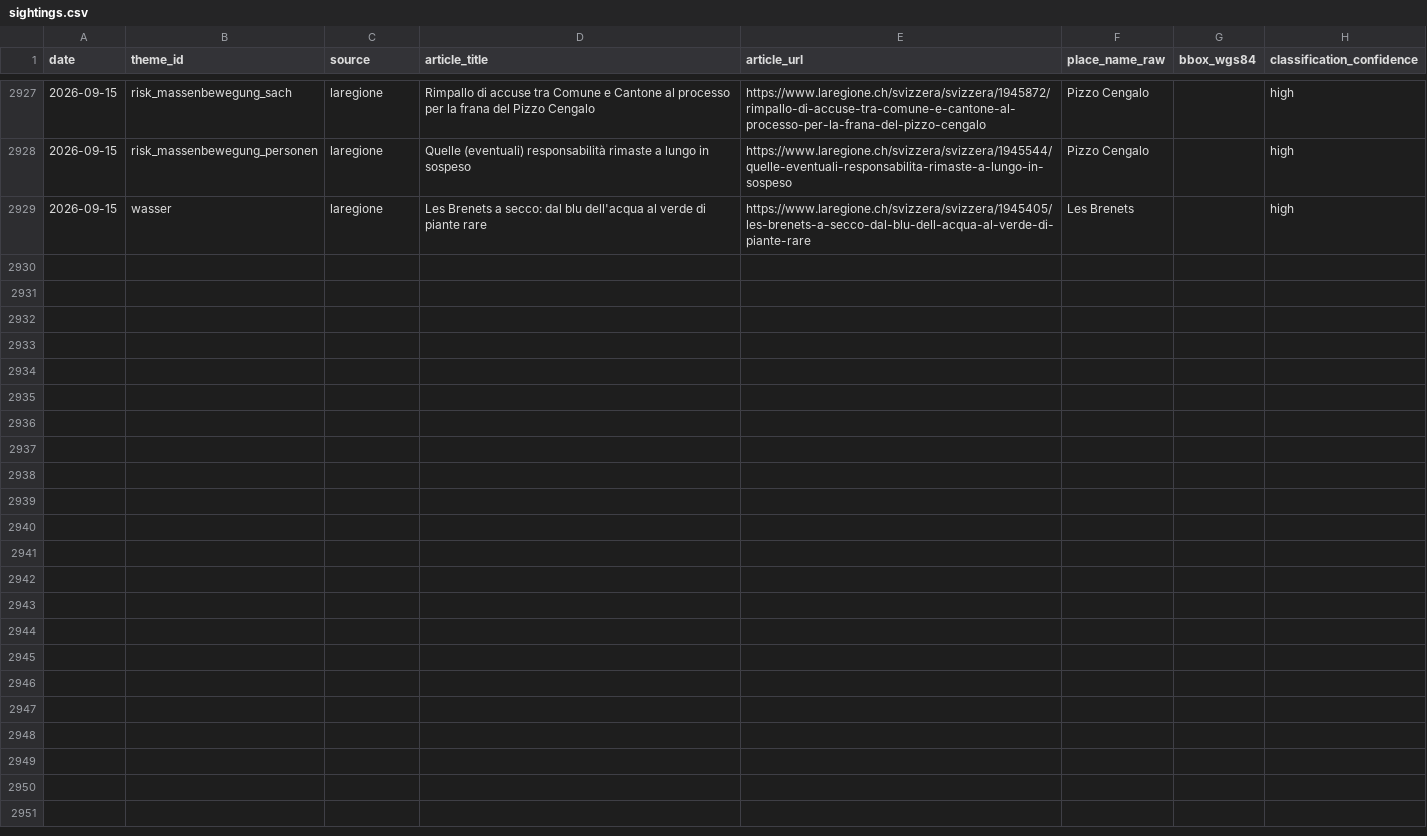
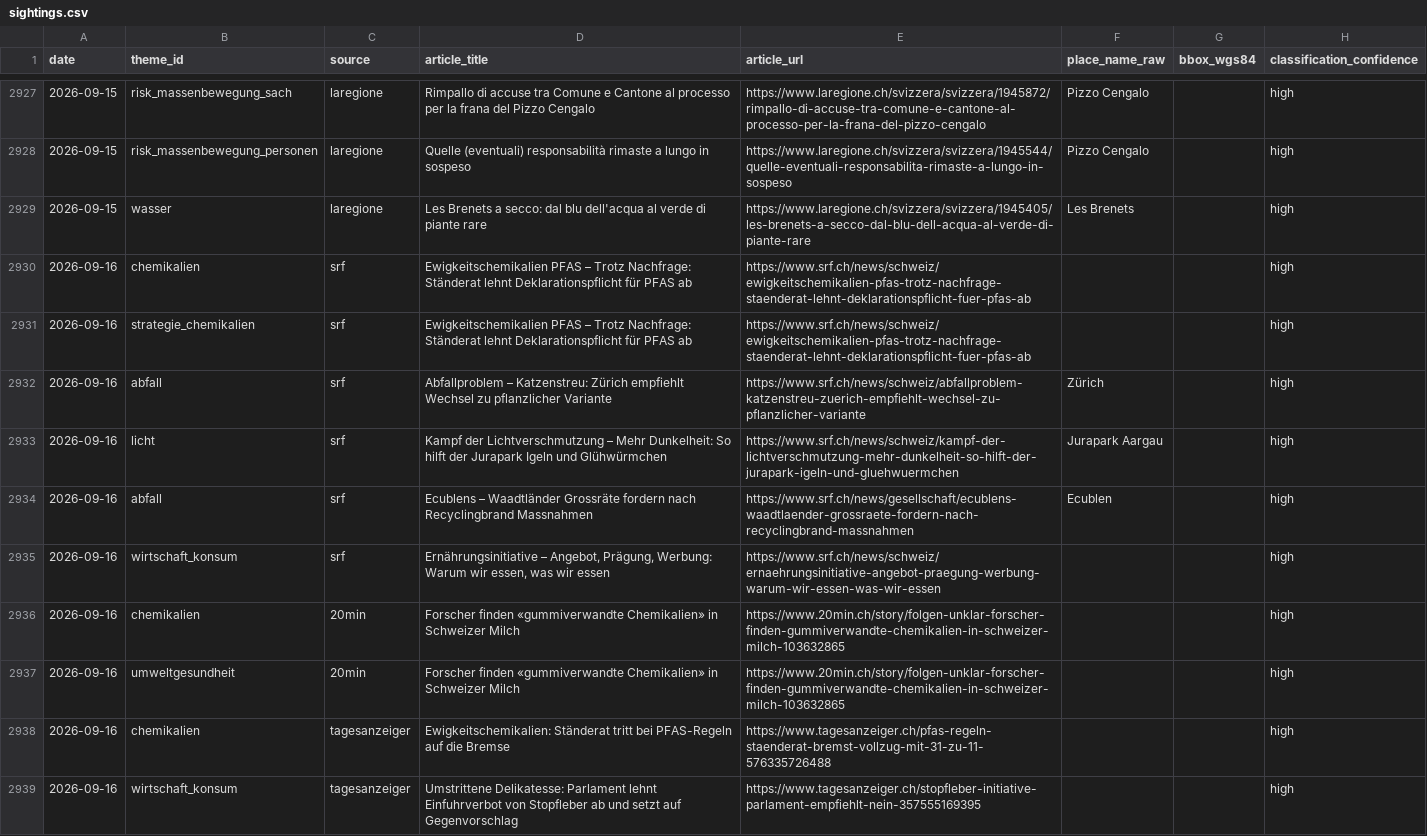
Before and after one commit to nrohrbach/UmweltbarometerSchweiz, a CSV file: data/sightings.csv, drawn as a sheet; only a part is shown, gaps mark what is left out; the diff covers the shown part only; the diff names each change by its address in the sheet, - before the commit and + after, or states it on an @@ line.

```diff
--- a/data/sightings.csv
+++ b/data/sightings.csv
+row 2930: 2026-09-16 | chemikalien | srf | Ewigkeitschemikalien PFAS – Trotz Nachfrage: Ständerat lehnt Deklarationspflicht für PFAS ab | https://www.srf.ch/news/schweiz/ewigkeitschemikalien-pfas-trotz-nachfrage-staenderat-lehnt-deklarationspflicht-fuer-pfas-ab |  |  | high
+row 2931: 2026-09-16 | strategie_chemikalien | srf | Ewigkeitschemikalien PFAS – Trotz Nachfrage: Ständerat lehnt Deklarationspflicht für PFAS ab | https://www.srf.ch/news/schweiz/ewigkeitschemikalien-pfas-trotz-nachfrage-staenderat-lehnt-deklarationspflicht-fuer-pfas-ab |  |  | high
+row 2932: 2026-09-16 | abfall | srf | Abfallproblem – Katzenstreu: Zürich empfiehlt Wechsel zu pflanzlicher Variante | https://www.srf.ch/news/schweiz/abfallproblem-katzenstreu-zuerich-empfiehlt-wechsel-zu-pflanzlicher-variante | Zürich |  | high
+row 2933: 2026-09-16 | licht | srf | Kampf der Lichtverschmutzung – Mehr Dunkelheit: So hilft der Jurapark Igeln und Glühwürmchen | https://www.srf.ch/news/schweiz/kampf-der-lichtverschmutzung-mehr-dunkelheit-so-hilft-der-jurapark-igeln-und-gluehwuermchen | Jurapark Aargau |  | high
+row 2934: 2026-09-16 | abfall | srf | Ecublens – Waadtländer Grossräte fordern nach Recyclingbrand Massnahmen | https://www.srf.ch/news/gesellschaft/ecublens-waadtlaender-grossraete-fordern-nach-recyclingbrand-massnahmen | Ecublen |  | high
+row 2935: 2026-09-16 | wirtschaft_konsum | srf | Ernährungsinitiative – Angebot, Prägung, Werbung: Warum wir essen, was wir essen | https://www.srf.ch/news/schweiz/ernaehrungsinitiative-angebot-praegung-werbung-warum-wir-essen-was-wir-essen |  |  | high
+row 2936: 2026-09-16 | chemikalien | 20min | Forscher finden «gummiverwandte Chemikalien» in Schweizer Milch | https://www.20min.ch/story/folgen-unklar-forscher-finden-gummiverwandte-chemikalien-in-schweizer-milch-103632865 |  |  | high
+row 2937: 2026-09-16 | umweltgesundheit | 20min | Forscher finden «gummiverwandte Chemikalien» in Schweizer Milch | https://www.20min.ch/story/folgen-unklar-forscher-finden-gummiverwandte-chemikalien-in-schweizer-milch-103632865 |  |  | high
+row 2938: 2026-09-16 | chemikalien | tagesanzeiger | Ewigkeitschemikalien: Ständerat tritt bei PFAS-Regeln auf die Bremse | https://www.tagesanzeiger.ch/pfas-regeln-staenderat-bremst-vollzug-mit-31-zu-11-576335726488 |  |  | high
+row 2939: 2026-09-16 | wirtschaft_konsum | tagesanzeiger | Umstrittene Delikatesse: Parlament lehnt Einfuhrverbot von Stopfleber ab und setzt auf Gegenvorschlag | https://www.tagesanzeiger.ch/stopfleber-initiative-parlament-empfiehlt-nein-357555169395 |  |  | high
```
Also changed, not shown: 9 added rows elsewhere in this file.
